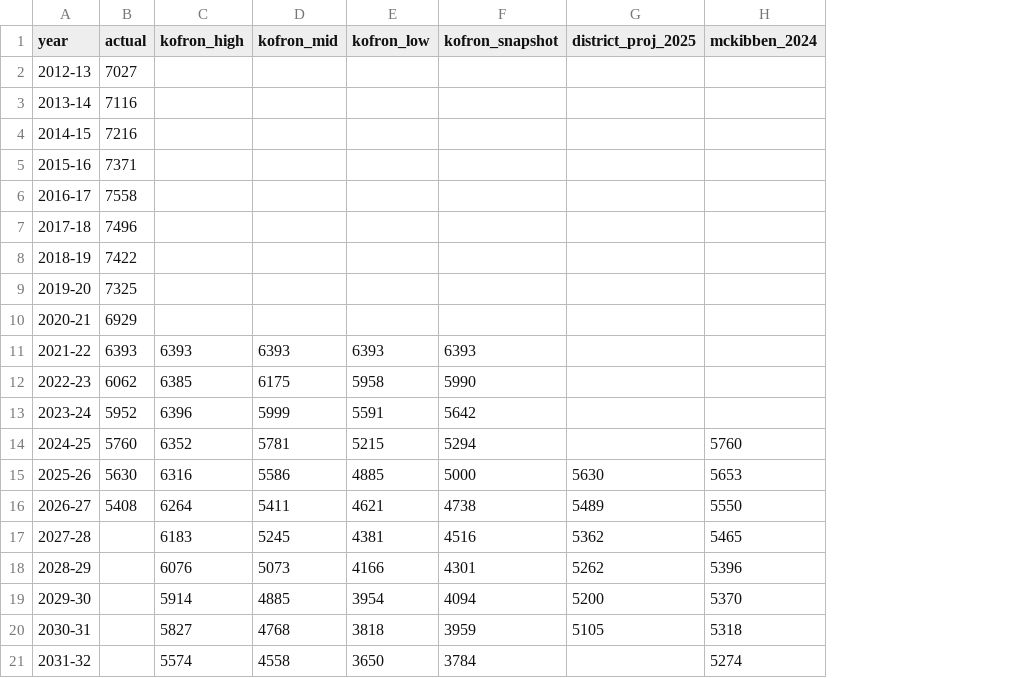
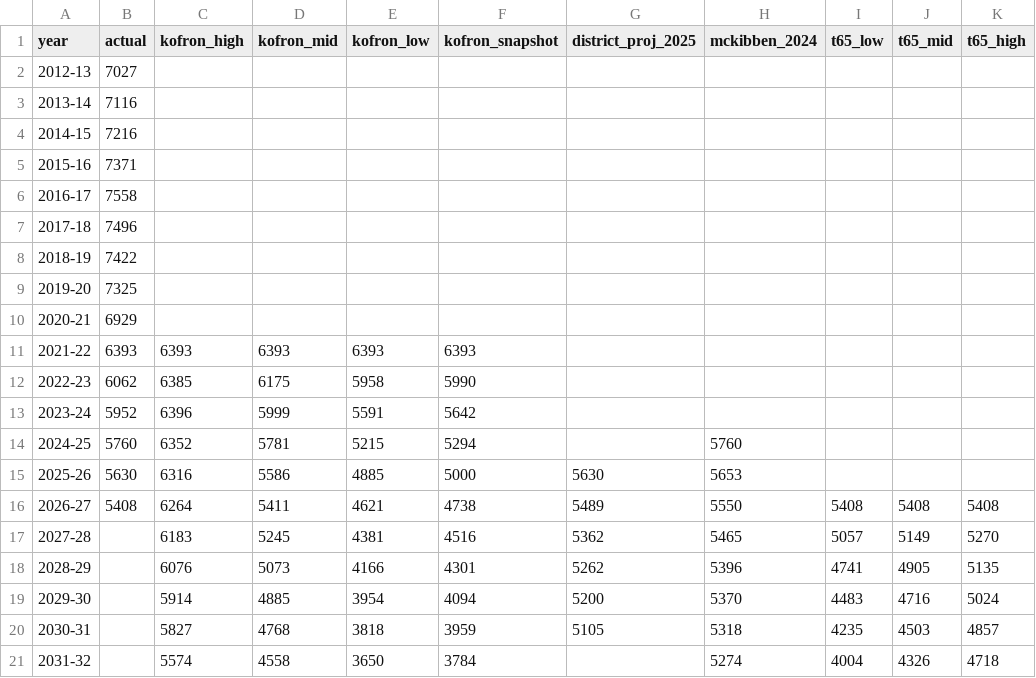
Before and after one commit to Thrive65/thrive65-site, a CSV file: assets/data/enrollment/district_trend.csv, drawn as a sheet; the diff names each change by its address in the sheet, - before the commit and + after, or states it on an @@ line.

```diff
--- a/assets/data/enrollment/district_trend.csv
+++ b/assets/data/enrollment/district_trend.csv
+column I (t65_low), rows 16-21: 5408 | 5057 | 4741 | 4483 | 4235 | 4004
+column J (t65_mid), rows 16-21: 5408 | 5149 | 4905 | 4716 | 4503 | 4326
+column K (t65_high), rows 16-21: 5408 | 5270 | 5135 | 5024 | 4857 | 4718
```
Also changed, not shown: assets/data/enrollment/compare_bands.csv, 2 other files.
